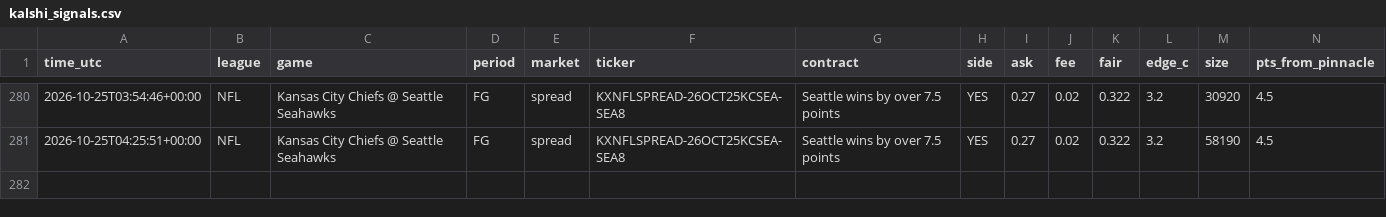
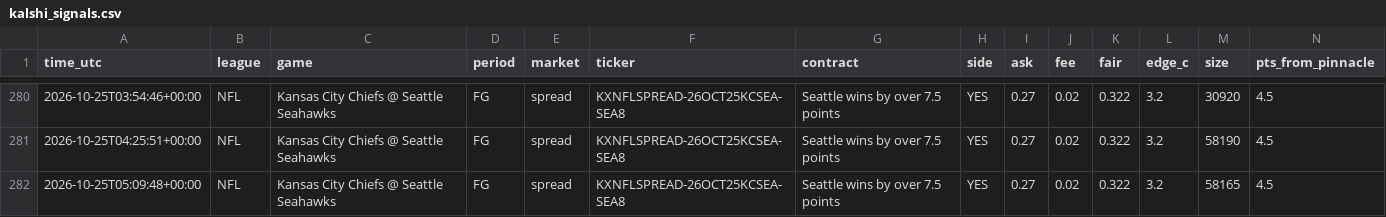
Before and after one commit to vishaluttam-spec/ev-stack-scanner, a CSV file: data/kalshi_signals.csv, drawn as a sheet; only a part is shown, gaps mark what is left out; rows hold the shown columns only; the diff names each change by its address in the sheet, - before the commit and + after, or states it on an @@ line.

```diff
--- a/data/kalshi_signals.csv
+++ b/data/kalshi_signals.csv
+row 282: 2026-10-25T05:09:48+00:00 | NFL | Kansas City Chiefs @ Seattle Seahawks | FG | spread | KXNFLSPREAD-26OCT25KCSEA-SEA8 | Seattle wins by over 7.5 points | YES | 0.27 | 0.02 | 0.322 | 3.2 | 58165 | 4.5
```
Also changed, not shown: data/signals.csv, 2 other files.
